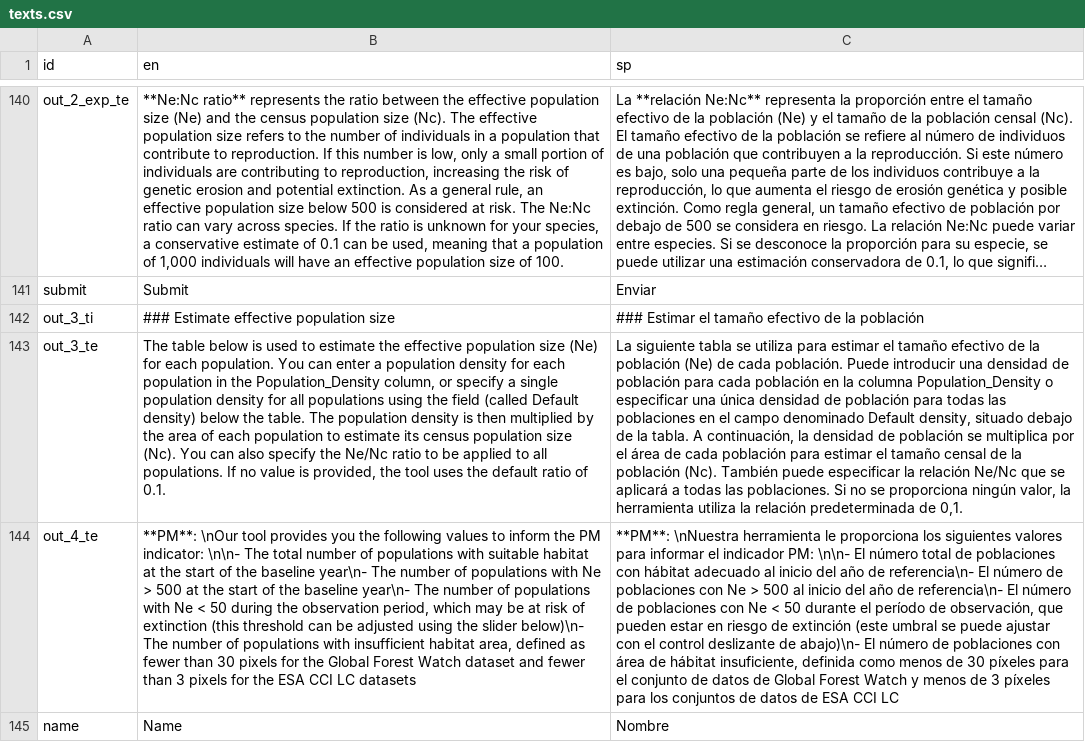
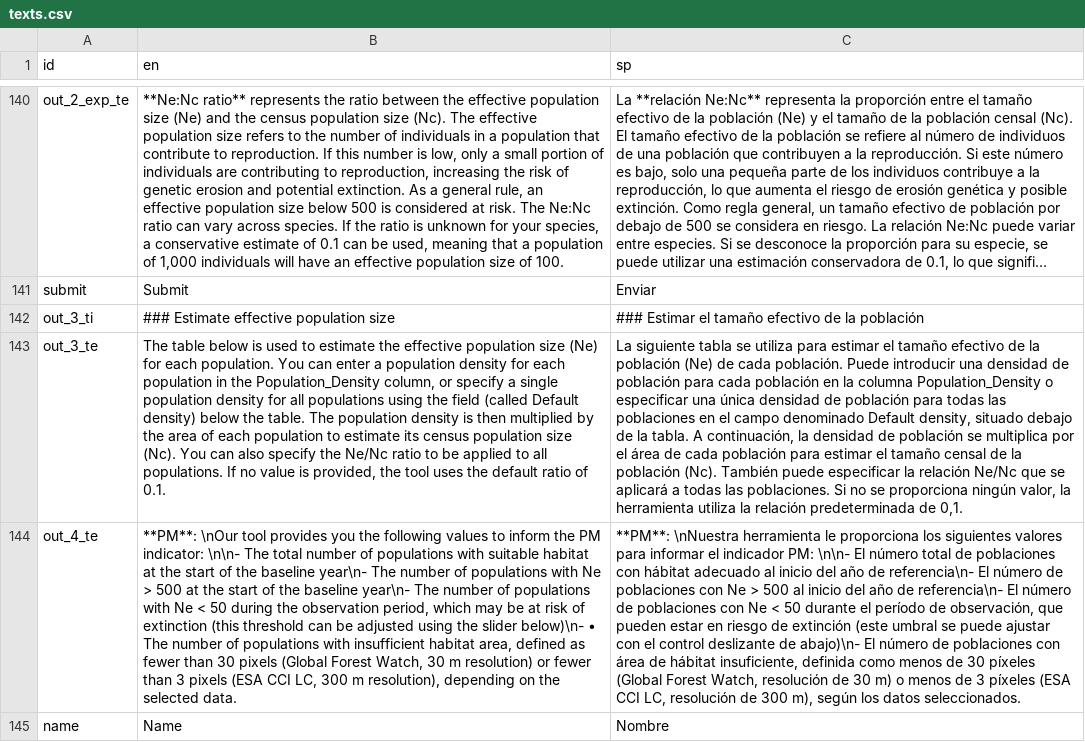
Before and after one commit to simonrabenmeister/Genes_from_Space_interface, a CSV file: texts.csv, drawn as a sheet; only a part is shown, gaps mark what is left out; long unchanged cells end in …; the diff names each change by its address in the sheet, - before the commit and + after, or states it on an @@ line.

Commit message:
Update PM text

```diff
--- a/texts.csv
+++ b/texts.csv
-B144 (en): …slider below)\n- The number of populations with insufficient habitat area, defined as fewer than 30 pixels for the Global Forest Watch dataset and fewer than 3 pixels for the ESA CCI LC datasets
+B144 (en): …slider below)\n- • The number of populations with insufficient habitat area, defined as fewer than 30 pixels (Global Forest Watch, 30 m resolution) or fewer than 3 pixels (ESA CCI LC, 300 m resolution), depending on the selected data.
-C144 (sp): …30 píxeles para el conjunto de datos de Global Forest Watch y menos de 3 píxeles para los conjuntos de datos de ESA CCI LC
+C144 (sp): …30 píxeles (Global Forest Watch, resolución de 30 m) o menos de 3 píxeles (ESA CCI LC, resolución de 300 m), según los datos seleccionados.
```
